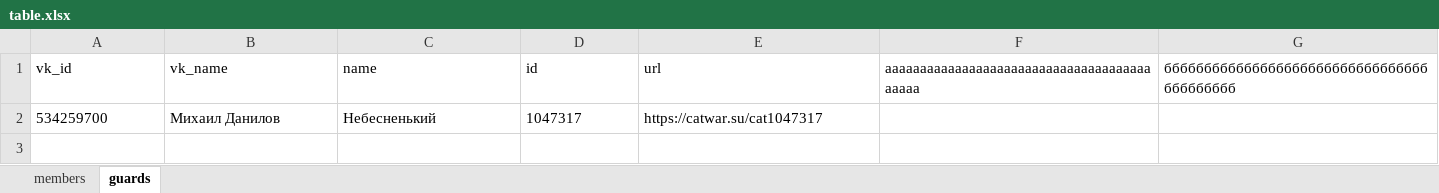
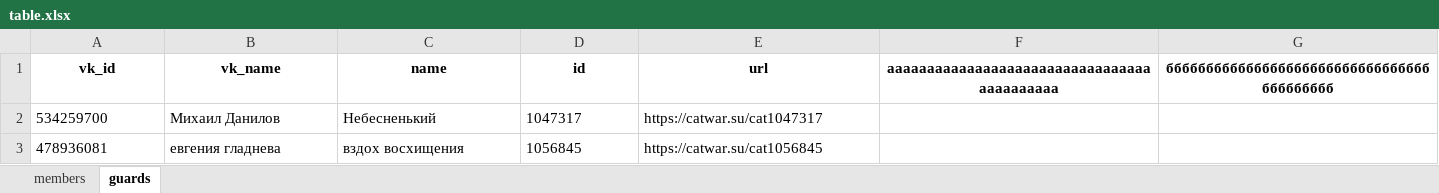
Before and after one commit to rek655689/vkbotKPV, an Excel workbook: table.xlsx, sheet guards, drawn as a sheet; values as stored, in another font and other column widths than the file's, no borders; the diff names each change by its address in the sheet, - before the commit and + after, or states it on an @@ line.

```diff
--- a/table.xlsx (sheet guards)
+++ b/table.xlsx (sheet guards)
@@ A1:G1 bold: off → on, alignment: left → center @@
+row 3: 478936081 | евгения гладнева | вздох восхищения | 1056845 | https://catwar.su/cat1056845
```
Also changed, not shown: 6 other files.
